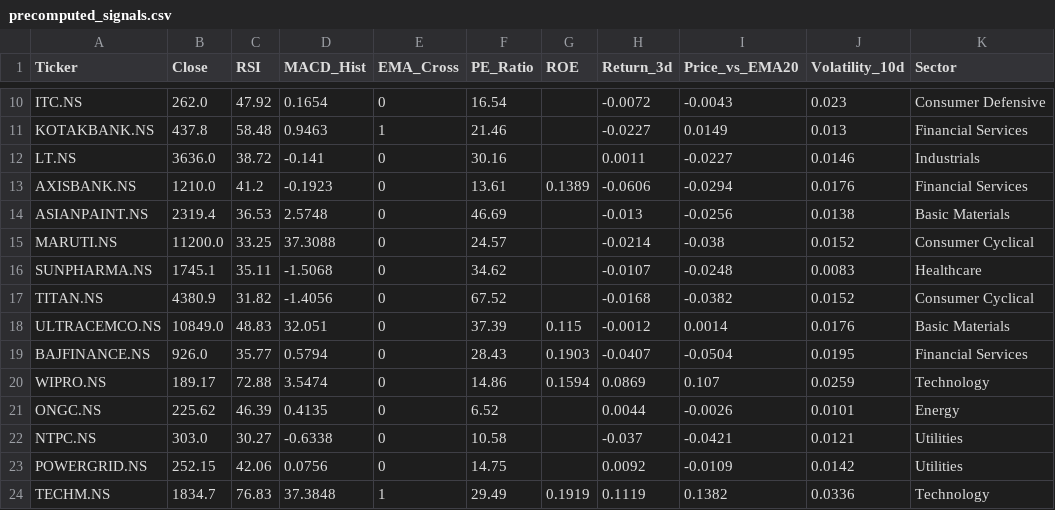
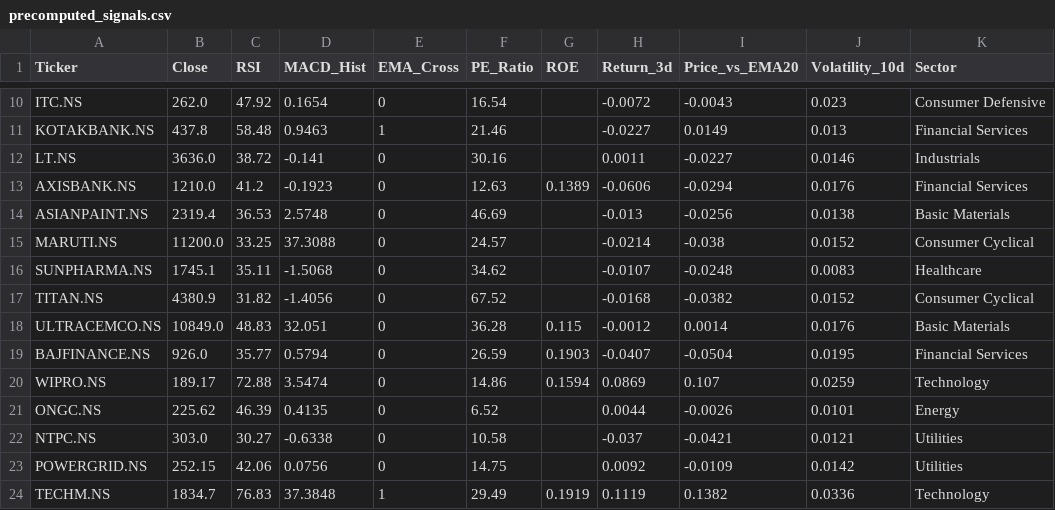
Before and after one commit to nikhilwaghmode55-Dynamite/stock-screener, a CSV file: precomputed_signals.csv, drawn as a sheet; only a part is shown, gaps mark what is left out; the diff names each change by its address in the sheet, - before the commit and + after, or states it on an @@ line.

```diff
--- a/precomputed_signals.csv
+++ b/precomputed_signals.csv
-F13 (PE_Ratio): 13.61
+F13 (PE_Ratio): 12.63
-F18 (PE_Ratio): 37.39
+F18 (PE_Ratio): 36.28
-F19 (PE_Ratio): 28.43
+F19 (PE_Ratio): 26.59
```
Also changed, not shown: 2 other files.
